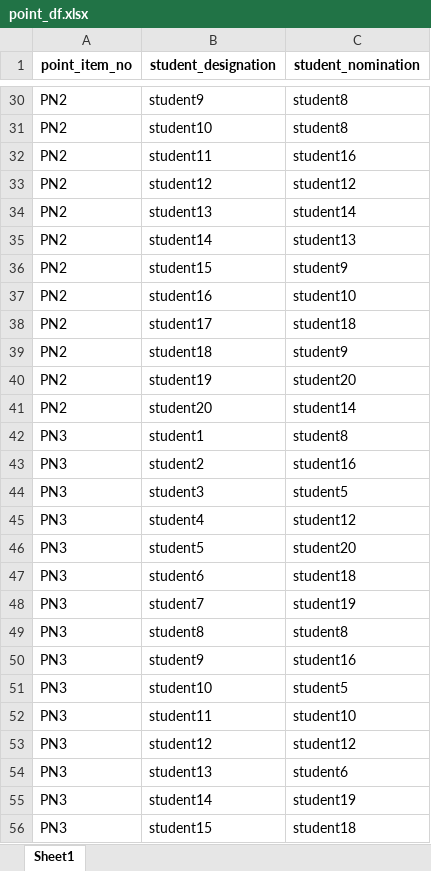
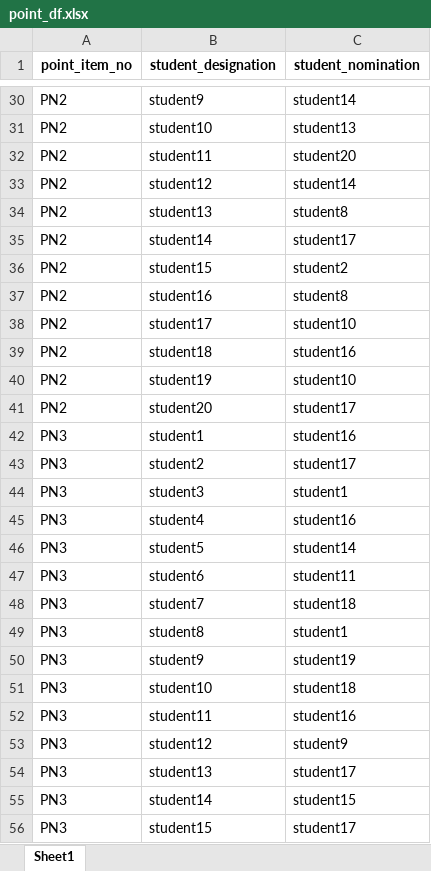
Before and after one commit to Byumin/peer, an Excel workbook: point_df.xlsx, sheet Sheet1, drawn as a sheet; only a part is shown, gaps mark what is left out; values as stored, in another font and other column widths than the file's, no borders; the diff covers the shown part only; the diff names each change by its address in the sheet, - before the commit and + after, or states it on an @@ line.

```diff
--- a/point_df.xlsx (sheet Sheet1)
+++ b/point_df.xlsx (sheet Sheet1)
-C30 (student_nomination): student8
+C30 (student_nomination): student14
-C31 (student_nomination): student8
+C31 (student_nomination): student13
-C32 (student_nomination): student16
+C32 (student_nomination): student20
-C33 (student_nomination): student12
+C33 (student_nomination): student14
-C34 (student_nomination): student14
+C34 (student_nomination): student8
-C35 (student_nomination): student13
+C35 (student_nomination): student17
-C36 (student_nomination): student9
+C36 (student_nomination): student2
-C37 (student_nomination): student10
+C37 (student_nomination): student8
-C38 (student_nomination): student18
+C38 (student_nomination): student10
-C39 (student_nomination): student9
+C39 (student_nomination): student16
-C40 (student_nomination): student20
+C40 (student_nomination): student10
-C41 (student_nomination): student14
+C41 (student_nomination): student17
-C42 (student_nomination): student8
+C42 (student_nomination): student16
-C43 (student_nomination): student16
+C43 (student_nomination): student17
-C44 (student_nomination): student5
+C44 (student_nomination): student1
-C45 (student_nomination): student12
+C45 (student_nomination): student16
-C46 (student_nomination): student20
+C46 (student_nomination): student14
-C47 (student_nomination): student18
+C47 (student_nomination): student11
-C48 (student_nomination): student19
+C48 (student_nomination): student18
-C49 (student_nomination): student8
+C49 (student_nomination): student1
-C50 (student_nomination): student16
+C50 (student_nomination): student19
-C51 (student_nomination): student5
+C51 (student_nomination): student18
-C52 (student_nomination): student10
+C52 (student_nomination): student16
-C53 (student_nomination): student12
+C53 (student_nomination): student9
-C54 (student_nomination): student6
+C54 (student_nomination): student17
-C55 (student_nomination): student19
+C55 (student_nomination): student15
-C56 (student_nomination): student18
+C56 (student_nomination): student17
```
Also changed, not shown: 334 edited cells elsewhere in this sheet, self_df.xlsx, 2 other files.
